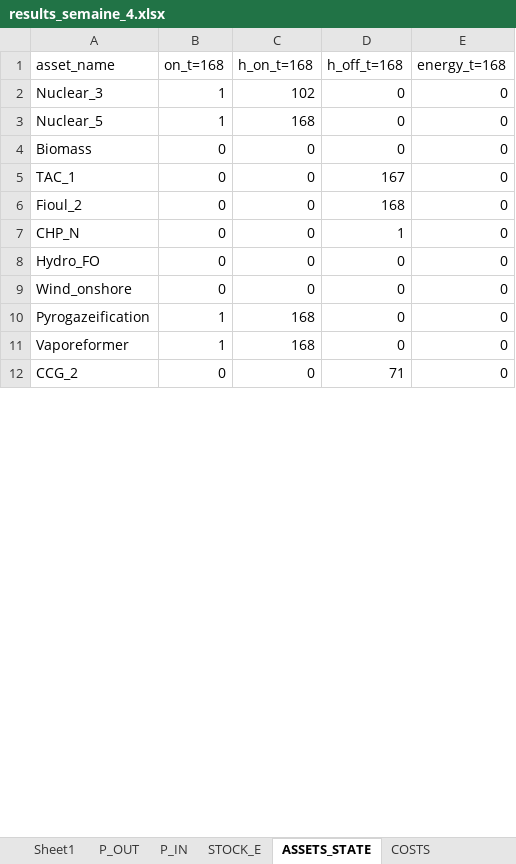
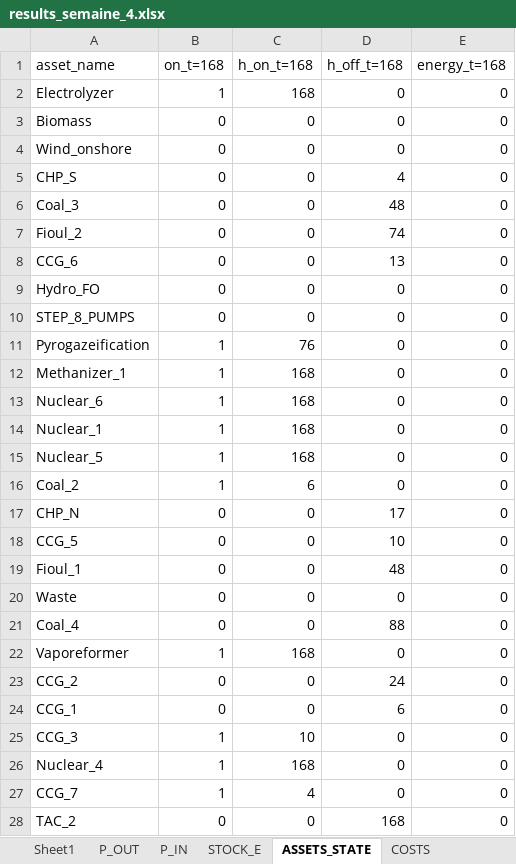
Before and after one commit to anaiisdcm/ete-equilibre-offre-demande, an Excel workbook: sc_ref/results_semaine_4.xlsx, sheet ASSETS_STATE, drawn as a sheet; only a part is shown; values as stored, in another font and other column widths than the file's, no borders; removed rows and columns are numbered as before the commit, all else as after; the diff covers the shown part only; the diff names each change by its address in the sheet, - before the commit and + after, or states it on an @@ line.

```diff
--- a/sc_ref/results_semaine_4.xlsx (sheet ASSETS_STATE)
+++ b/sc_ref/results_semaine_4.xlsx (sheet ASSETS_STATE)
@@ row 27 moved to row 2: Electrolyzer @@
@@ row 4 moved to row 3: Biomass @@
+row 4: Wind_onshore | 0 | 0 | 0 | 0
+row 5: CHP_S | 0 | 0 | 4 | 0
+row 6: Coal_3 | 0 | 0 | 48 | 0
+row 7: Fioul_2 | 0 | 0 | 74 | 0
+row 8: CCG_6 | 0 | 0 | 13 | 0
+row 9: Hydro_FO | 0 | 0 | 0 | 0
@@ row 29 moved to row 10: STEP_8_PUMPS @@
+row 11: Pyrogazeification | 1 | 76 | 0 | 0
@@ row 20 moved to row 12: Methanizer_1 @@
-A13 (asset_name): Nuclear_3
+A13 (asset_name): Nuclear_6
-C13 (h_on_t=168): 102
+C13 (h_on_t=168): 168
@@ row 28 moved to row 14: Nuclear_1 @@
-row 5: TAC_1 | 0 | 0 | 167 | 0
-row 6: Fioul_2 | 0 | 0 | 168 | 0
+row 16: Coal_2 | 1 | 6 | 0 | 0
-D17 (h_off_t=168): 1
+D17 (h_off_t=168): 17
+row 18: CCG_5 | 0 | 0 | 10 | 0
-A19 (asset_name): Hydro_FO
+A19 (asset_name): Fioul_1
-D19 (h_off_t=168): 0
+D19 (h_off_t=168): 48
@@ row 33 moved to row 20: Waste @@
-A21 (asset_name): Wind_onshore
+A21 (asset_name): Coal_4
-D21 (h_off_t=168): 0
+D21 (h_off_t=168): 88
-row 10: Pyrogazeification | 1 | 168 | 0 | 0
-D23 (h_off_t=168): 71
+D23 (h_off_t=168): 24
+row 24: CCG_1 | 0 | 0 | 6 | 0
+row 25: CCG_3 | 1 | 10 | 0 | 0
+row 26: Nuclear_4 | 1 | 168 | 0 | 0
+row 27: CCG_7 | 1 | 4 | 0 | 0
+row 28: TAC_2 | 0 | 0 | 168 | 0
```
Also changed, not shown: 3 added rows, 14 removed rows, 2 moved rows and 5 edited cells elsewhere in this sheet, sheet P_OUT, sheet COSTS, sheet P_IN, sheet STOCK_E, sc_ref/results_semaine_1.xlsx, sc_ref/results_semaine_45.xlsx, 51 other files.
